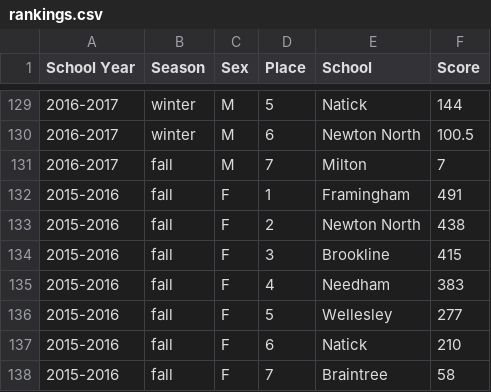
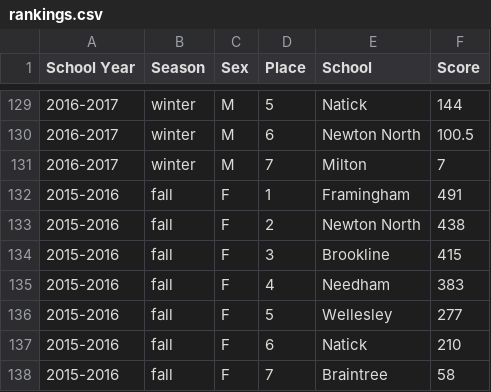
Before and after one commit to ZibingZhang/baystateconference, a CSV file: jekyll/_data/swimming-diving/bsc/rankings.csv, drawn as a sheet; only a part is shown, gaps mark what is left out.

Commit message:
Fix season

```diff
--- a/jekyll/_data/swimming-diving/bsc/rankings.csv
+++ b/jekyll/_data/swimming-diving/bsc/rankings.csv
@@ -130,3 +130,3 @@ School Year,Season,Sex,Place,School,Score
 2016-2017,winter,M,6,Newton North,100.5
-2016-2017,fall,M,7,Milton,7
+2016-2017,winter,M,7,Milton,7
 2015-2016,fall,F,1,Framingham,491
```
